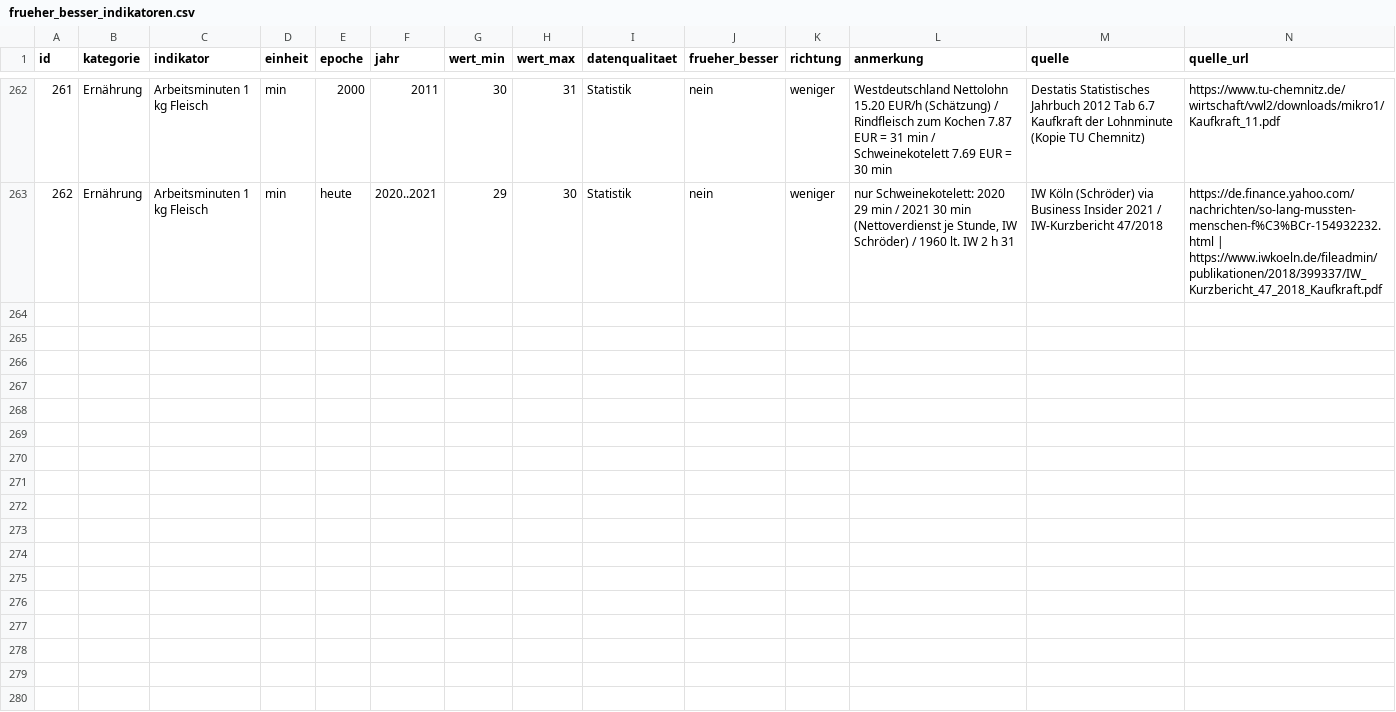
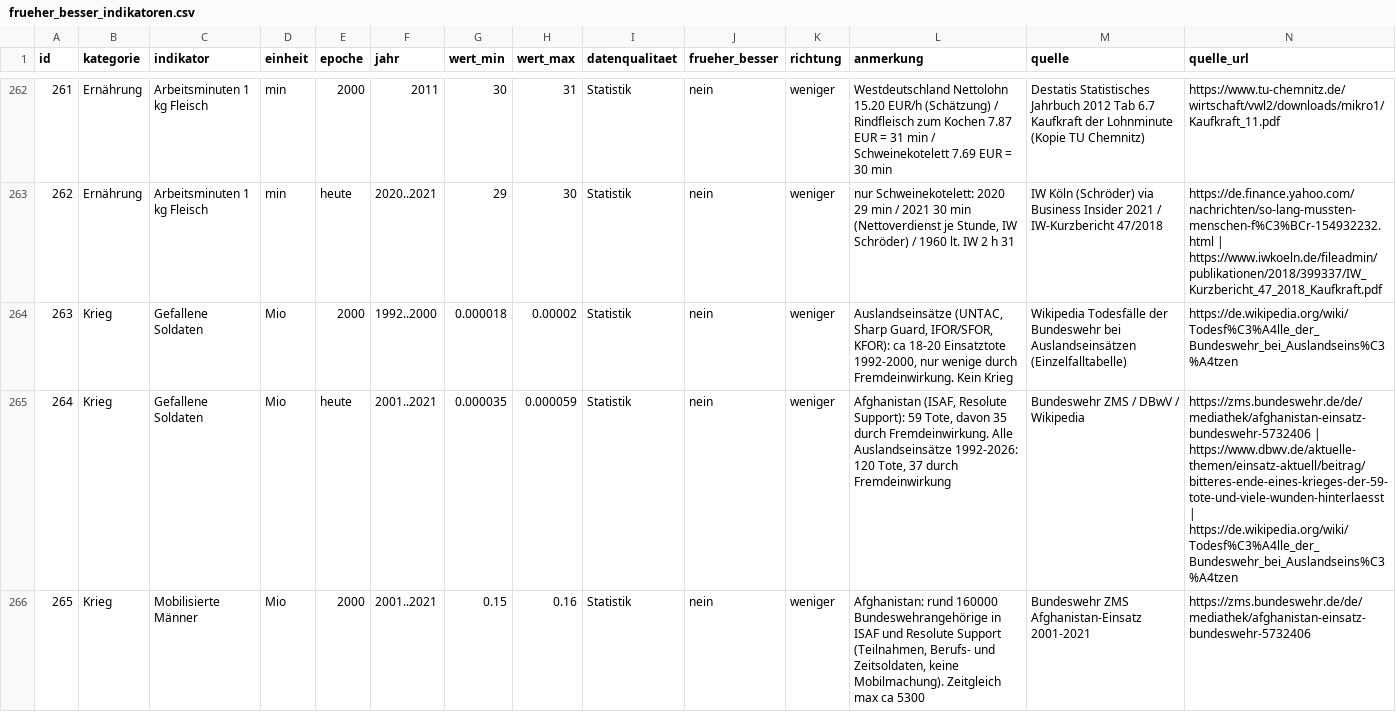
Before and after one commit to PluggPreagar/infopedia_php, a CSV file: data_recherche/frueher_besser_indikatoren.csv, drawn as a sheet; only a part is shown, gaps mark what is left out; rows hold the shown columns only; the diff covers the shown part only; the diff names each change by its address in the sheet, - before the commit and + after, or states it on an @@ line.

```diff
--- a/data_recherche/frueher_besser_indikatoren.csv
+++ b/data_recherche/frueher_besser_indikatoren.csv
+row 264: 263 | Krieg | Gefallene Soldaten | Mio | 2000 | 1992..2000 | 0.000018 | 0.00002 | Statistik | nein | weniger | Auslandseinsätze (UNTAC, Sharp Guard, IFOR/SFOR, KFOR): ca 18-20 Einsatztote 1992-2000, nur wenige durch Fremdeinwirkung. Kein Krieg | Wikipedia Todesfälle der Bundeswehr bei Auslandseinsätzen (Einzelfalltabelle) | https://de.wikipedia.org/wiki/Todesf%C3%A4lle_der_Bundeswehr_bei_Auslandseins%C3%A4tzen
+row 265: 264 | Krieg | Gefallene Soldaten | Mio | heute | 2001..2021 | 0.000035 | 0.000059 | Statistik | nein | weniger | Afghanistan (ISAF, Resolute Support): 59 Tote, davon 35 durch Fremdeinwirkung. Alle Auslandseinsätze 1992-2026: 120 Tote, 37 durch Fremdeinwirkung | Bundeswehr ZMS / DBwV / Wikipedia | https://zms.bundeswehr.de/de/mediathek/afghanistan-einsatz-bundeswehr-5732406 | https://www.dbwv.de/aktuelle-themen/einsatz-aktuell/beitrag/bitteres-ende-eines-krieges-der-59-tote-und-viele-wunden-hinterlaesst | https://de.wikipedia.org/wiki/Todesf%C3%A4lle_der_Bundeswehr_bei_Auslandseins%C3%A4tzen
+row 266: 265 | Krieg | Mobilisierte Männer | Mio | 2000 | 2001..2021 | 0.15 | 0.16 | Statistik | nein | weniger | Afghanistan: rund 160000 Bundeswehrangehörige in ISAF und Resolute Support (Teilnahmen, Berufs- und Zeitsoldaten, keine Mobilmachung). Zeitgleich max ca 5300 | Bundeswehr ZMS Afghanistan-Einsatz 2001-2021 | https://zms.bundeswehr.de/de/mediathek/afghanistan-einsatz-bundeswehr-5732406
```
Also changed, not shown: 2 added rows elsewhere in this file, 1 other file.
